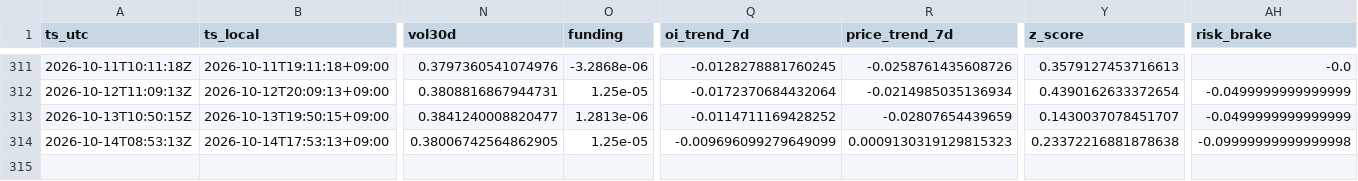
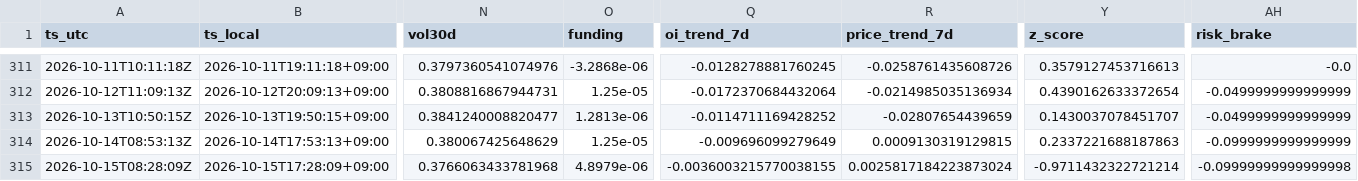
Before and after one commit to sunsiyuan/btc-dca-bot, a CSV file: logs/dca_runs.csv, drawn as a sheet; only a part is shown, gaps mark what is left out; rows hold the shown columns only; the diff names each change by its address in the sheet, - before the commit and + after, or states it on an @@ line.

Commit message:
chore: update daily DCA log

```diff
--- a/logs/dca_runs.csv
+++ b/logs/dca_runs.csv
-N314 (vol30d): 0.38006742564862905
+N314 (vol30d): 0.380067425648629
-Q314 (oi_trend_7d): -0.009696099279649099
+Q314 (oi_trend_7d): -0.009696099279649
-R314 (price_trend_7d): 0.0009130319129815323
+R314 (price_trend_7d): 0.0009130319129815
-Y314 (z_score): 0.23372216881878638
+Y314 (z_score): 0.2337221688187863
-AH314 (risk_brake): -0.09999999999999998
+AH314 (risk_brake): -0.0999999999999999
+row 315: 2026-10-15T08:28:09Z | 2026-10-15T17:28:09+09:00 | 0.3766063433781968 | 4.8979e-06 | -0.0036003215770038155 | 0.0025817184223873024 | -0.9711432322721214 | -0.09999999999999998
```
